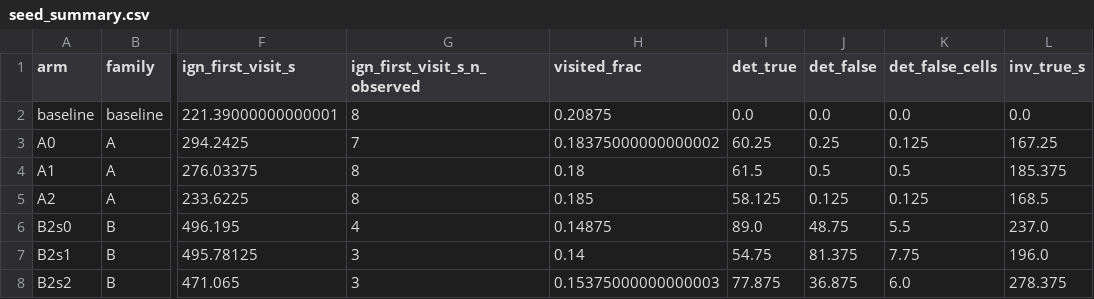
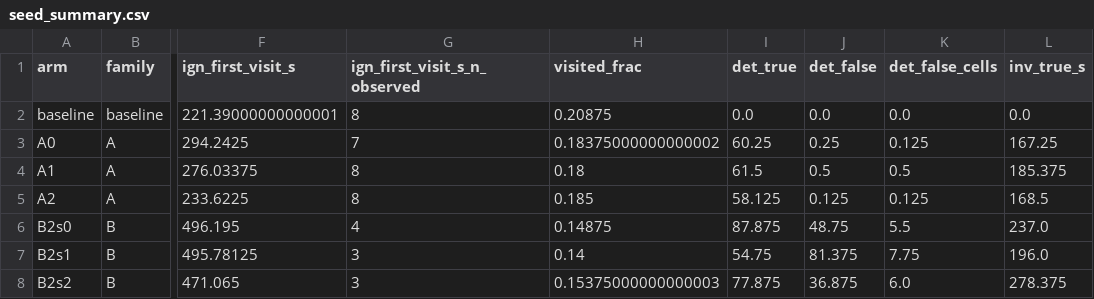
Before and after one commit to jabrogena5100/Ardupilot-UAV-YOLO, a CSV file: docs/experiments/level3_final/seed_summary.csv, drawn as a sheet; only a part is shown, gaps mark what is left out; the diff names each change by its address in the sheet, - before the commit and + after, or states it on an @@ line.

```diff
--- a/docs/experiments/level3_final/seed_summary.csv
+++ b/docs/experiments/level3_final/seed_summary.csv
-I6 (det_true): 89.0
+I6 (det_true): 87.875
```
Also changed, not shown: docs/experiments/level3_final/per_run.csv, docs/experiments/level3_final/per_run_extra.csv, 10 other files.
